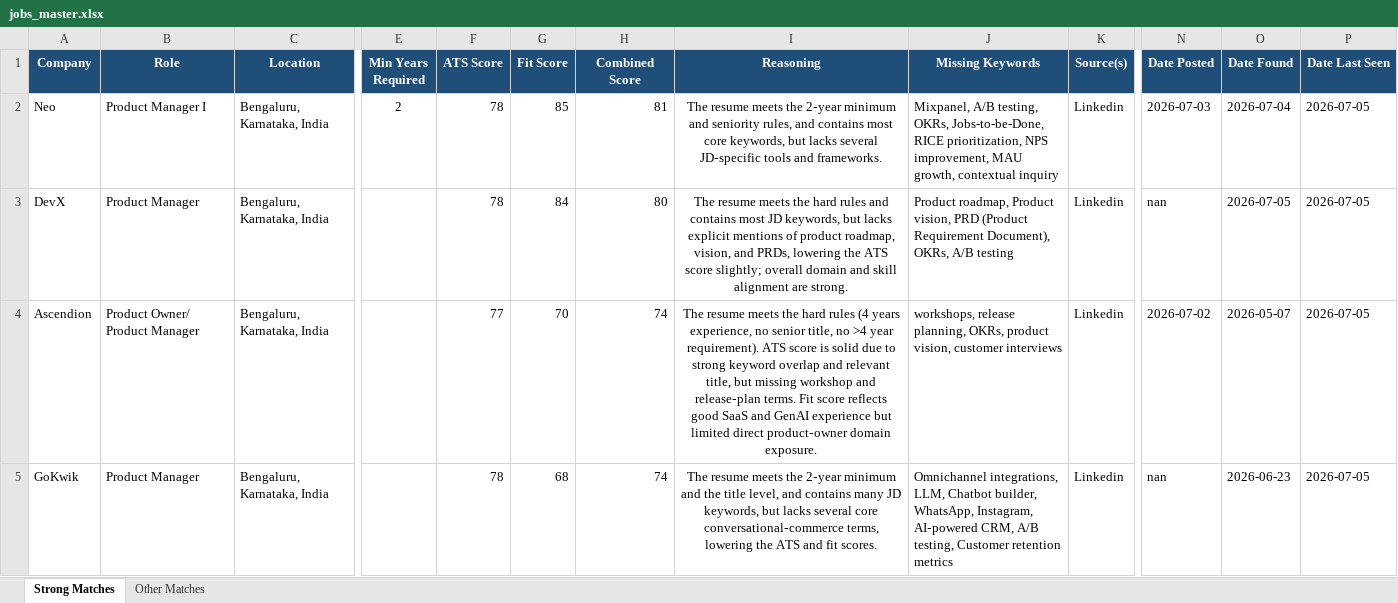
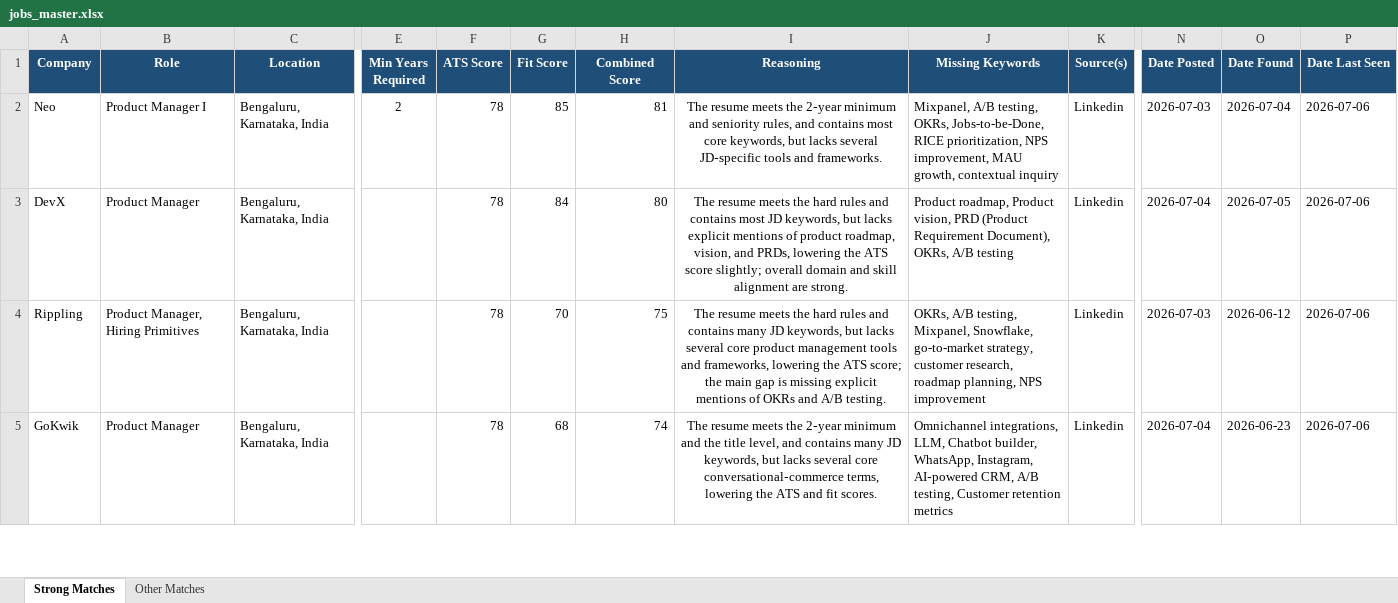
Before and after one commit to anirbanp19/Job-Tracker, an Excel workbook: output/jobs_master.xlsx, sheet Strong Matches, drawn as a sheet; only a part is shown, gaps mark what is left out; values as stored, in another font and other column widths than the file's, no borders; the diff covers the shown part only; the diff names each change by its address in the sheet, - before the commit and + after, or states it on an @@ line.

```diff
--- a/output/jobs_master.xlsx (sheet Strong Matches)
+++ b/output/jobs_master.xlsx (sheet Strong Matches)
-P2:P5 (Date Last Seen): 2026-07-05
+P2:P5 (Date Last Seen): 2026-07-06
-N3 (Date Posted): nan
+N3 (Date Posted): 2026-07-04
-A4 (Company): Ascendion
+A4 (Company): Rippling
-B4 (Role): Product Owner/ Product Manager
+B4 (Role): Product Manager, Hiring Primitives
-F4 (ATS Score): 77
+F4 (ATS Score): 78
-H4 (Combined Score): 74
+H4 (Combined Score): 75
-I4 (Reasoning): …hard rules (4 years experience, no senior title, no >4 year requirement). ATS score is solid due to strong keyword overlap and relevant title, but missing workshop and release‑plan terms. Fit score reflects good SaaS and GenAI experience but limited direct product‑owner domain exposure.
+I4 (Reasoning): …hard rules and contains many JD keywords, but lacks several core product management tools and frameworks, lowering the ATS score; the main gap is missing explicit mentions of OKRs and A/B testing.
-J4 (Missing Keywords): workshops, release planning, OKRs, product vision, customer interviews
+J4 (Missing Keywords): OKRs, A/B testing, Mixpanel, Snowflake, go-to-market strategy, customer research, roadmap planning, NPS improvement
-N4 (Date Posted): 2026-07-02
+N4 (Date Posted): 2026-07-03
-O4 (Date Found): 2026-05-07
+O4 (Date Found): 2026-06-12
-N5 (Date Posted): nan
+N5 (Date Posted): 2026-07-04
```
Also changed, not shown: 4 added rows, 10 removed rows and 37 edited cells elsewhere in this sheet, sheet Other Matches, 1 other file.
